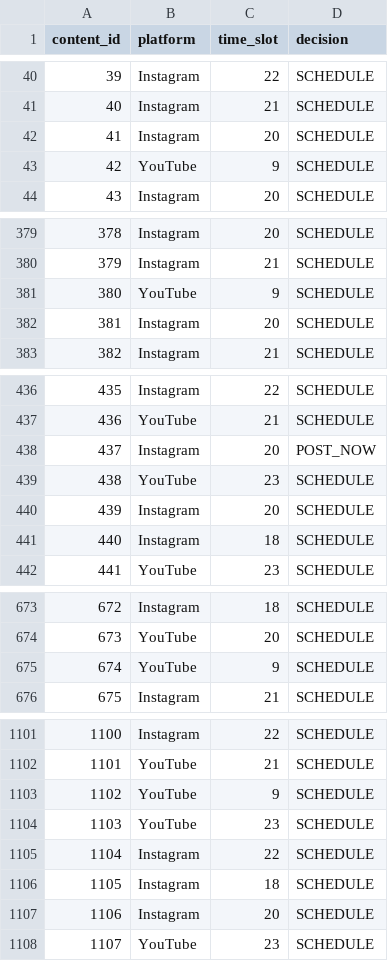
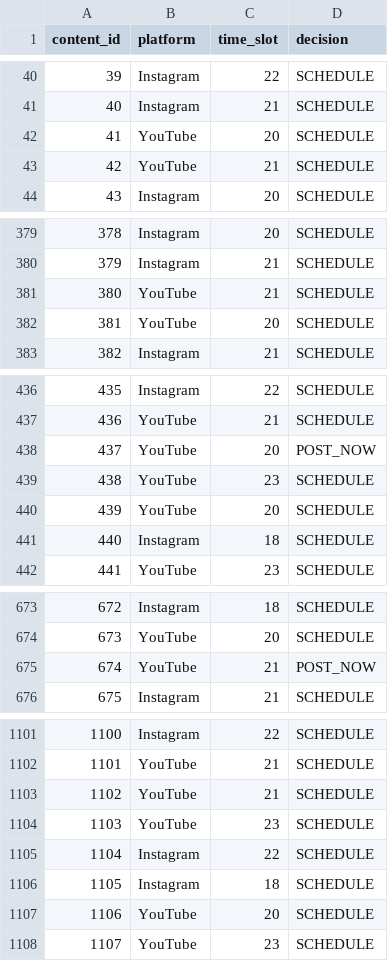
Before and after one commit to rishikgowdasm-design/ps4, a CSV file: submission.csv, drawn as a sheet; only a part is shown, gaps mark what is left out; the diff covers the shown part only.

```diff
--- a/submission.csv
+++ b/submission.csv
@@ -41,4 +41,4 @@ content_id,platform,time_slot,decision
 40,Instagram,21,SCHEDULE
-41,Instagram,20,SCHEDULE
-42,YouTube,9,SCHEDULE
+41,YouTube,20,SCHEDULE
+42,YouTube,21,SCHEDULE
 43,Instagram,20,SCHEDULE
@@ -380,4 +380,4 @@ content_id,platform,time_slot,decision
 379,Instagram,21,SCHEDULE
-380,YouTube,9,SCHEDULE
-381,Instagram,20,SCHEDULE
+380,YouTube,21,SCHEDULE
+381,YouTube,20,SCHEDULE
 382,Instagram,21,SCHEDULE
@@ -437,5 +437,5 @@ content_id,platform,time_slot,decision
 436,YouTube,21,SCHEDULE
-437,Instagram,20,POST_NOW
+437,YouTube,20,POST_NOW
 438,YouTube,23,SCHEDULE
-439,Instagram,20,SCHEDULE
+439,YouTube,20,SCHEDULE
 440,Instagram,18,SCHEDULE
@@ -674,3 +674,3 @@ content_id,platform,time_slot,decision
 673,YouTube,20,SCHEDULE
-674,YouTube,9,SCHEDULE
+674,YouTube,21,POST_NOW
 675,Instagram,21,SCHEDULE
@@ -1102,3 +1102,3 @@ content_id,platform,time_slot,decision
 1101,YouTube,21,SCHEDULE
-1102,YouTube,9,SCHEDULE
+1102,YouTube,21,SCHEDULE
 1103,YouTube,23,SCHEDULE
@@ -1106,3 +1106,3 @@ content_id,platform,time_slot,decision
 1105,Instagram,18,SCHEDULE
-1106,Instagram,20,SCHEDULE
+1106,YouTube,20,SCHEDULE
 1107,YouTube,23,SCHEDULE
```
Also changed, not shown: 20 edited cells elsewhere in this file, 1 other file.
